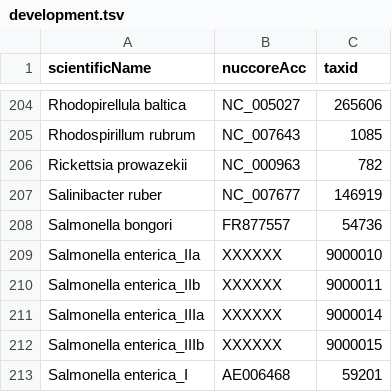
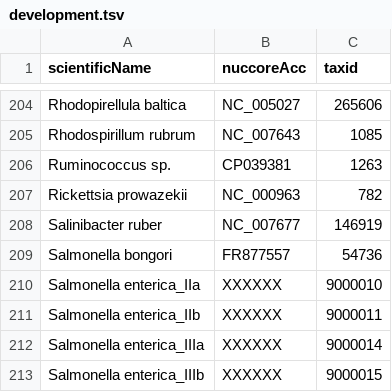
Before and after one commit to lskatz/Kalamari, a TSV file: src/development.tsv, drawn as a sheet; only a part is shown, gaps mark what is left out; the shorter side is filled out with more unchanged rows.

Commit message:
Ruminococcus

```diff
--- a/src/development.tsv
+++ b/src/development.tsv
@@ -205,2 +205,3 @@ Rhodopirellula baltica	NC_005027	265606
 Rhodospirillum rubrum	NC_007643	1085
+Ruminococcus sp.	CP039381	1263
 Rickettsia prowazekii	NC_000963	782
```
